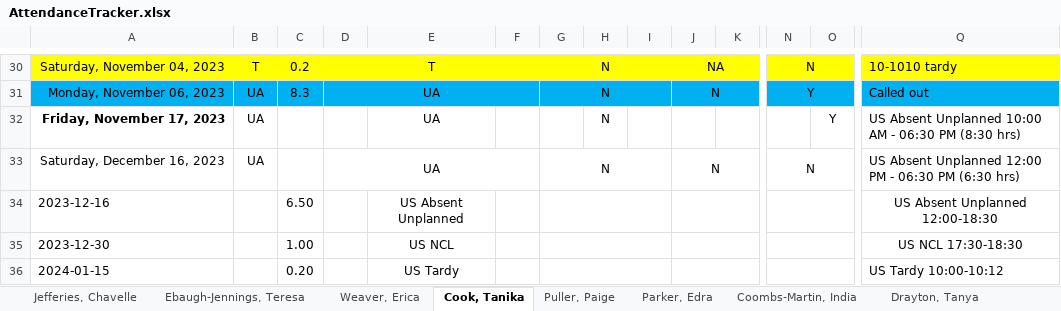
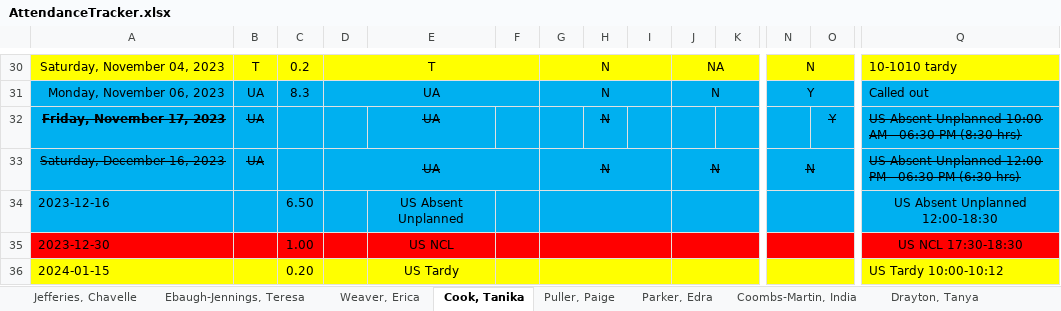
Before and after one commit to TimiMalomo/AttendanceTracker, an Excel workbook: AttendanceTracker.xlsx, sheet Cook, Tanika, drawn as a sheet; only a part is shown, gaps mark what is left out; values as stored, in another font and other column widths than the file's, no borders; conditional formats not drawn; the diff covers the shown part only; the diff names each change by its address in the sheet, - before the commit and + after, or states it on an @@ line.

```diff
--- a/AttendanceTracker.xlsx (sheet Cook, Tanika)
+++ b/AttendanceTracker.xlsx (sheet Cook, Tanika)
-A32:Q34 fill: none
+A32:Q34 fill: #00B0F0
-A32:B33 strikethrough: off
+A32:B33 strikethrough: on
-E32 strikethrough: off
+E32 strikethrough: on
-H32 strikethrough: off
+H32 strikethrough: on
-O32 strikethrough: off
+O32 strikethrough: on
-Q32:Q33 strikethrough: off
+Q32:Q33 strikethrough: on
-D33 strikethrough: off
+D33 strikethrough: on
-G33 strikethrough: off
+G33 strikethrough: on
-J33 strikethrough: off
+J33 strikethrough: on
-N33 strikethrough: off
+N33 strikethrough: on
-A35:Q35 fill: none
+A35:Q35 fill: #FF0000
-A36:Q36 fill: none
+A36:Q36 fill: #FFFF00
```
Also changed, not shown: cell formats elsewhere in this sheet, sheet Ebaugh-Jennings, Teresa, sheet Moore, Abraham, sheet Pisieczko, Bettina, sheet Thompson, Dennis, sheet Jefferies, Chavelle, sheet Weaver, Erica, 4 more sheets, other sheet tabs, 1 other file.
